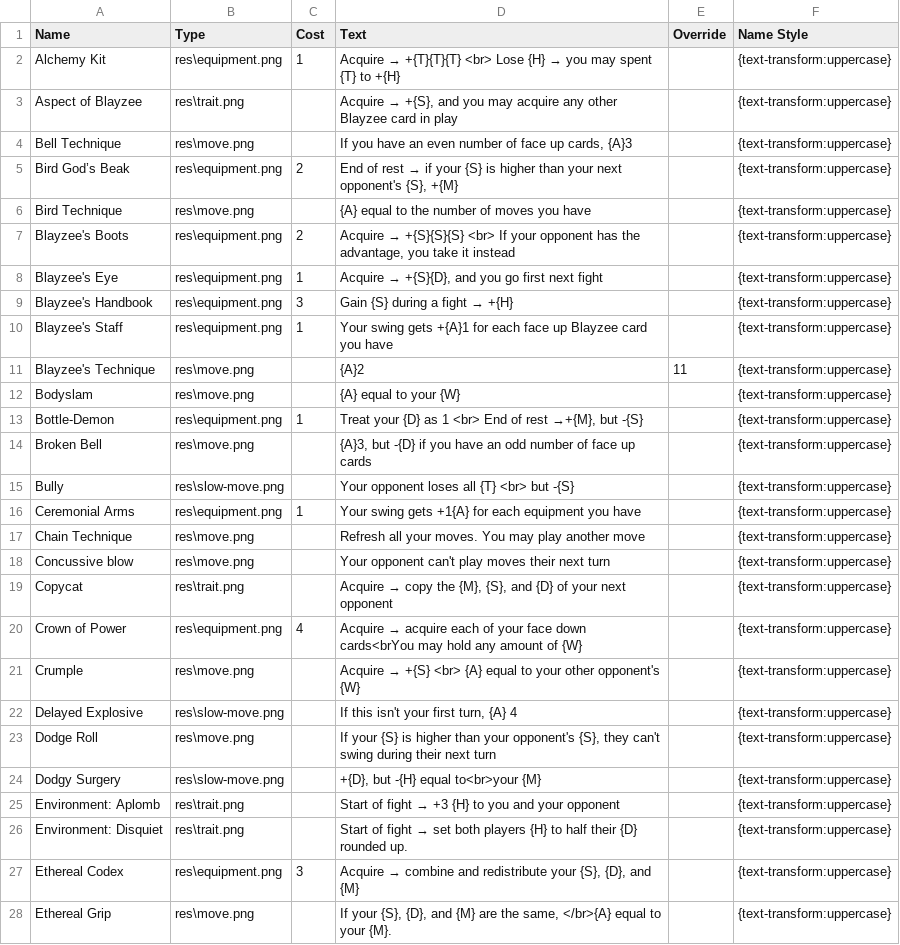
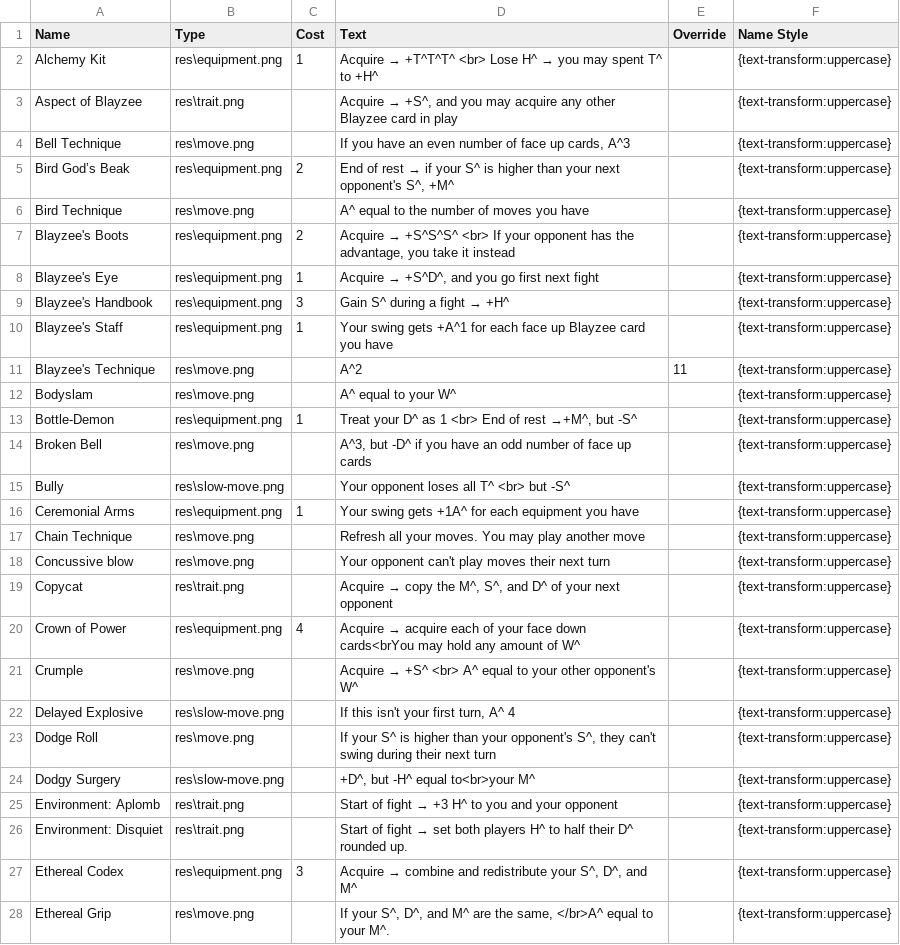
Before and after one commit to carnwennan/fight-pits-game, a CSV file: fight pits data.csv, drawn as a sheet; only a part is shown; the diff covers the shown part only; the diff names each change by its address in the sheet, - before the commit and + after, or states it on an @@ line.

```diff
--- a/fight pits data.csv
+++ b/fight pits data.csv
@@ D2 (Text): Acquire → +{T}{T}{T} <br> Lose {H} → you may spent {T} to +{H} → Acquire → +T^T^T^ <br> Lose H^ → you may spent T^ to +H^ @@
@@ D3 (Text): Acquire → +{S}, and you… → Acquire → +S^, and you… @@
-D4 (Text): …up cards, {A}3
+D4 (Text): …up cards, A^3
-D5 (Text): …if your {S} is higher than your next opponent's {S}, +{M}
+D5 (Text): …if your S^ is higher than your next opponent's S^, +M^
-D6 (Text): {A} equal to the number of moves you have
+D6 (Text): A^ equal to the number of moves you have
@@ D7 (Text): Acquire → +{S}{S}{S} <br> If… → Acquire → +S^S^S^ <br> If… @@
@@ D8 (Text): Acquire → +{S}{D}, and you go first next fight → Acquire → +S^D^, and you go first next fight @@
@@ D9 (Text): Gain {S} during a fight → +{H} → Gain S^ during a fight → +H^ @@
-D10 (Text): …swing gets +{A}1 for each…
+D10 (Text): …swing gets +A^1 for each…
-D11 (Text): {A}2
+D11 (Text): A^2
-D12 (Text): {A} equal to your {W}
+D12 (Text): A^ equal to your W^
-D13 (Text): Treat your {D} as 1 <br> End of rest →+{M}, but -{S}
+D13 (Text): Treat your D^ as 1 <br> End of rest →+M^, but -S^
-D14 (Text): {A}3, but -{D} if you…
+D14 (Text): A^3, but -D^ if you…
-D15 (Text): Your opponent loses all {T} <br> but -{S}
+D15 (Text): Your opponent loses all T^ <br> but -S^
-D16 (Text): …swing gets +1{A} for each…
+D16 (Text): …swing gets +1A^ for each…
-D19 (Text): …copy the {M}, {S}, and {D} of your…
+D19 (Text): …copy the M^, S^, and D^ of your…
-D20 (Text): …amount of {W}
+D20 (Text): …amount of W^
@@ D21 (Text): Acquire → +{S} <br> {A} equal to your other opponent's {W} → Acquire → +S^ <br> A^ equal to your other opponent's W^ @@
-D22 (Text): If this isn't your first turn, {A} 4
+D22 (Text): If this isn't your first turn, A^ 4
-D23 (Text): If your {S} is higher than your opponent's {S}, they can't…
+D23 (Text): If your S^ is higher than your opponent's S^, they can't…
-D24 (Text): +{D}, but -{H} equal to<br>your {M}
+D24 (Text): +D^, but -H^ equal to<br>your M^
-D25 (Text): …→ +3 {H} to you…
+D25 (Text): …→ +3 H^ to you…
-D26 (Text): …both players {H} to half their {D} rounded up.
+D26 (Text): …both players H^ to half their D^ rounded up.
-D27 (Text): …redistribute your {S}, {D}, and {M}
+D27 (Text): …redistribute your S^, D^, and M^
-D28 (Text): If your {S}, {D}, and {M} are the same, </br>{A} equal to your {M}.
+D28 (Text): If your S^, D^, and M^ are the same, </br>A^ equal to your M^.
```
Also changed, not shown: 53 edited cells elsewhere in this file, 1 other file.
